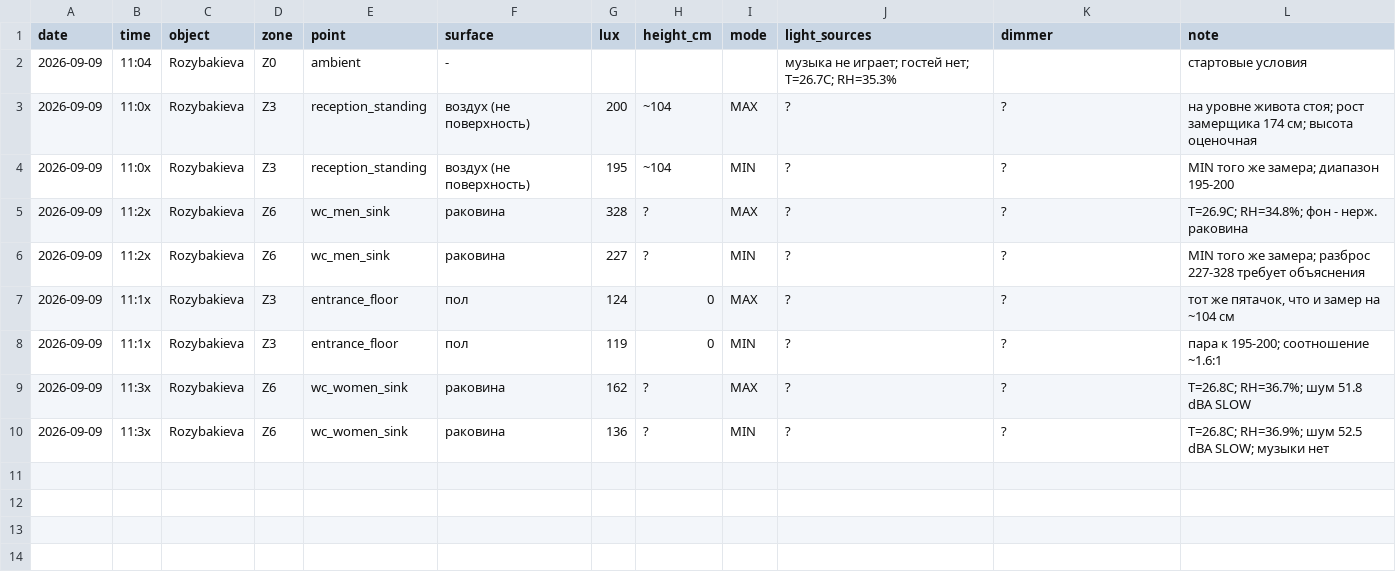
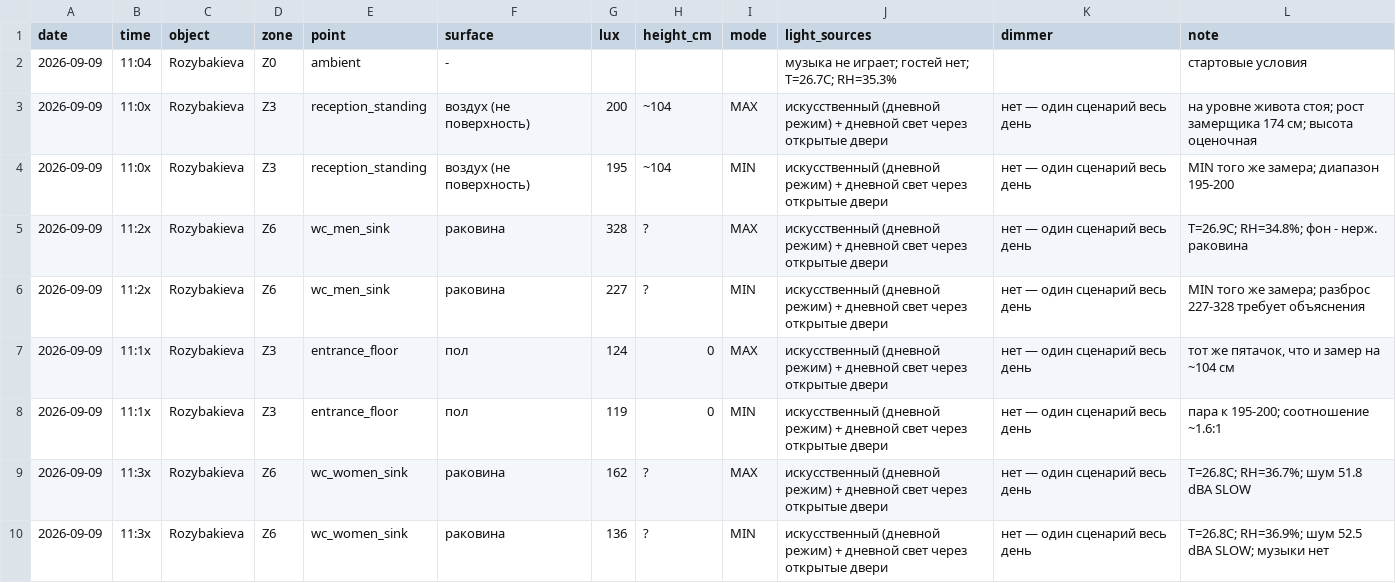
Before and after one commit to Asanov17-art/My-project, a CSV file: chechil-sensory-os/measurements/2026-09-09_rozybakieva_light.csv, drawn as a sheet.

```diff
--- a/chechil-sensory-os/measurements/2026-09-09_rozybakieva_light.csv
+++ b/chechil-sensory-os/measurements/2026-09-09_rozybakieva_light.csv
@@ -2,9 +2,9 @@ date,time,object,zone,point,surface,lux,height_cm,mode,light_sources,dimmer,note
 2026-09-09,11:04,Rozybakieva,Z0,ambient,-,,,,"музыка не играет; гостей нет; T=26.7C; RH=35.3%",,"стартовые условия"
-2026-09-09,11:0x,Rozybakieva,Z3,reception_standing,воздух (не поверхность),200,~104,MAX,?,?,"на уровне живота стоя; рост замерщика 174 см; высота оценочная"
-2026-09-09,11:0x,Rozybakieva,Z3,reception_standing,воздух (не поверхность),195,~104,MIN,?,?,"MIN того же замера; диапазон 195-200"
-2026-09-09,11:2x,Rozybakieva,Z6,wc_men_sink,раковина,328,?,MAX,?,?,"T=26.9C; RH=34.8%; фон - нерж. раковина"
-2026-09-09,11:2x,Rozybakieva,Z6,wc_men_sink,раковина,227,?,MIN,?,?,"MIN того же замера; разброс 227-328 требует объяснения"
-2026-09-09,11:1x,Rozybakieva,Z3,entrance_floor,пол,124,0,MAX,?,?,"тот же пятачок, что и замер на ~104 см"
-2026-09-09,11:1x,Rozybakieva,Z3,entrance_floor,пол,119,0,MIN,?,?,"пара к 195-200; соотношение ~1.6:1"
-2026-09-09,11:3x,Rozybakieva,Z6,wc_women_sink,раковина,162,?,MAX,?,?,"T=26.8C; RH=36.7%; шум 51.8 dBA SLOW"
-2026-09-09,11:3x,Rozybakieva,Z6,wc_women_sink,раковина,136,?,MIN,?,?,"T=26.8C; RH=36.9%; шум 52.5 dBA SLOW; музыки нет"
+2026-09-09,11:0x,Rozybakieva,Z3,reception_standing,воздух (не поверхность),200,~104,MAX,"искусственный (дневной режим) + дневной свет через открытые двери","нет — один сценарий весь день","на уровне живота стоя; рост замерщика 174 см; высота оценочная"
+2026-09-09,11:0x,Rozybakieva,Z3,reception_standing,воздух (не поверхность),195,~104,MIN,"искусственный (дневной режим) + дневной свет через открытые двери","нет — один сценарий весь день","MIN того же замера; диапазон 195-200"
+2026-09-09,11:2x,Rozybakieva,Z6,wc_men_sink,раковина,328,?,MAX,"искусственный (дневной режим) + дневной свет через открытые двери","нет — один сценарий весь день","T=26.9C; RH=34.8%; фон - нерж. раковина"
+2026-09-09,11:2x,Rozybakieva,Z6,wc_men_sink,раковина,227,?,MIN,"искусственный (дневной режим) + дневной свет через открытые двери","нет — один сценарий весь день","MIN того же замера; разброс 227-328 требует объяснения"
+2026-09-09,11:1x,Rozybakieva,Z3,entrance_floor,пол,124,0,MAX,"искусственный (дневной режим) + дневной свет через открытые двери","нет — один сценарий весь день","тот же пятачок, что и замер на ~104 см"
+2026-09-09,11:1x,Rozybakieva,Z3,entrance_floor,пол,119,0,MIN,"искусственный (дневной режим) + дневной свет через открытые двери","нет — один сценарий весь день","пара к 195-200; соотношение ~1.6:1"
+2026-09-09,11:3x,Rozybakieva,Z6,wc_women_sink,раковина,162,?,MAX,"искусственный (дневной режим) + дневной свет через открытые двери","нет — один сценарий весь день","T=26.8C; RH=36.7%; шум 51.8 dBA SLOW"
+2026-09-09,11:3x,Rozybakieva,Z6,wc_women_sink,раковина,136,?,MIN,"искусственный (дневной режим) + дневной свет через открытые двери","нет — один сценарий весь день","T=26.8C; RH=36.9%; шум 52.5 dBA SLOW; музыки нет"
```
